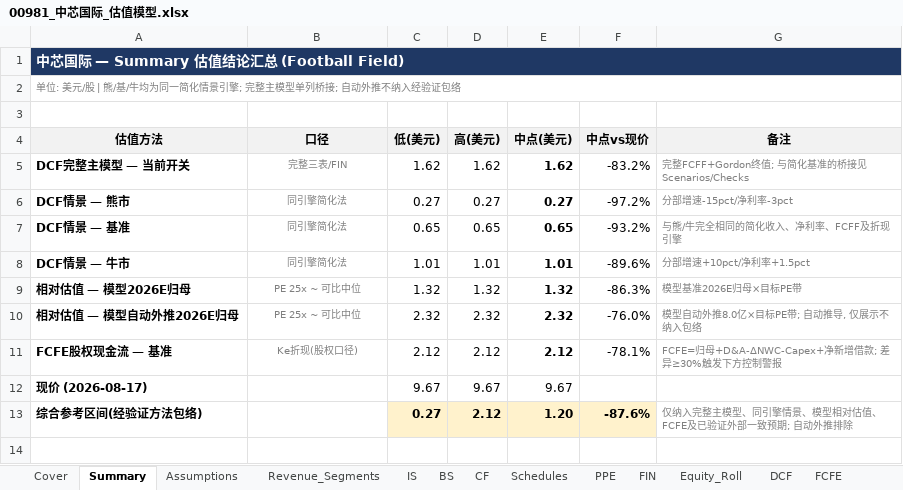
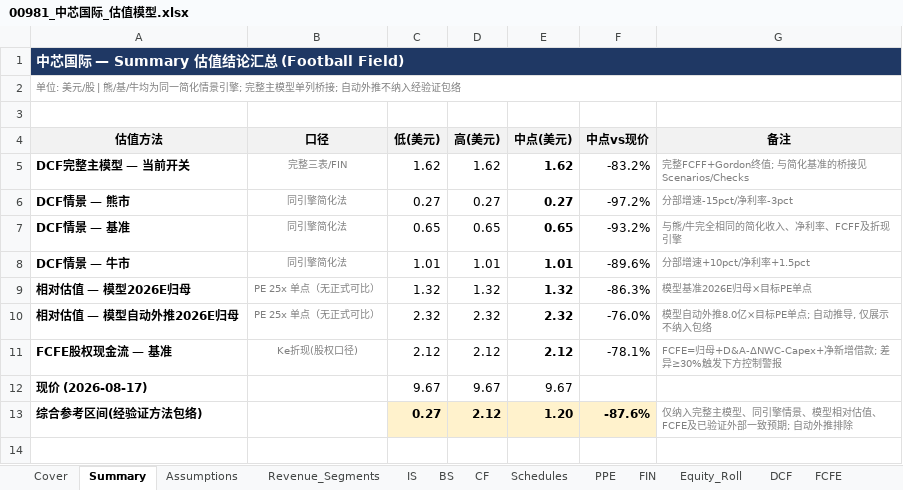
Before and after one commit to cloveric/astock-dcf-model, an Excel workbook: examples/00981_中芯国际_估值模型.xlsx, sheet Summary, drawn as a sheet; only a part is shown; values as stored, in another font and other column widths than the file's, no borders; the diff names each change by its address in the sheet, - before the commit and + after, or states it on an @@ line.

```diff
--- a/examples/00981_中芯国际_估值模型.xlsx (sheet Summary)
+++ b/examples/00981_中芯国际_估值模型.xlsx (sheet Summary)
-B9:B10 (口径): PE 25x ~ 可比中位
+B9:B10 (口径): PE 25x 单点（无正式可比）
-G9 (备注): 模型基准2026E归母×目标PE带
+G9 (备注): 模型基准2026E归母×目标PE单点
-G10 (备注): 模型自动外推8.0亿×目标PE带; 自动推导, 仅展示不纳入包络
+G10 (备注): 模型自动外推8.0亿×目标PE单点; 自动推导, 仅展示不纳入包络
```
Also changed, not shown: sheet Checks, sheet Cover, examples/002463_沪电股份_估值模型.xlsx, examples/300476_胜宏科技_估值模型.xlsx, 21 other files.
